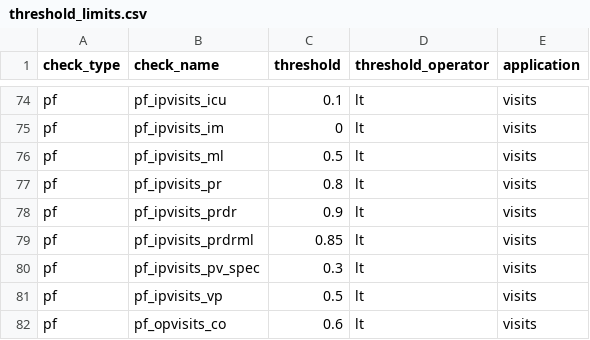
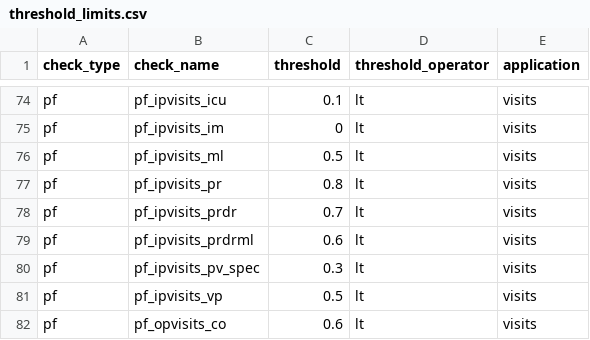
Before and after one commit to PEDSnet/dqa_processing, a CSV file: specs/threshold_limits.csv, drawn as a sheet; only a part is shown, gaps mark what is left out.

Commit message:
changed thresholds and saved this time

```diff
--- a/specs/threshold_limits.csv
+++ b/specs/threshold_limits.csv
@@ -77,4 +77,4 @@ pf,pf_ipvisits_ml,0.5,lt,visits
 pf,pf_ipvisits_pr,0.8,lt,visits
-pf,pf_ipvisits_prdr,0.9,lt,visits
-pf,pf_ipvisits_prdrml,0.85,lt,visits
+pf,pf_ipvisits_prdr,0.7,lt,visits
+pf,pf_ipvisits_prdrml,0.6,lt,visits
 pf,pf_ipvisits_pv_spec,0.3,lt,visits
```
